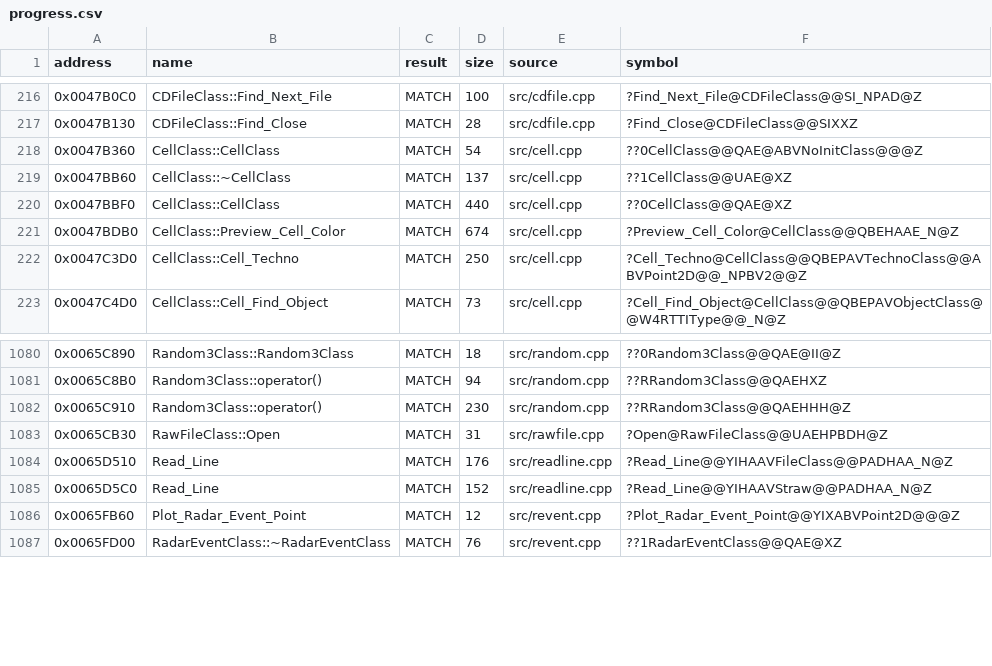
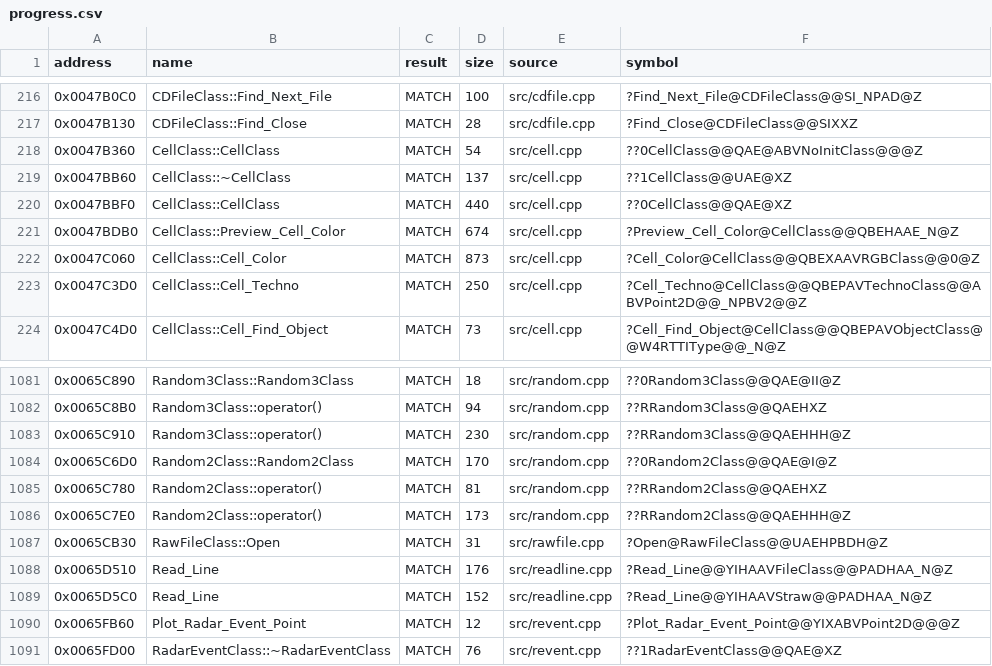
Before and after one commit to gibbo101/ra2-decomp, a CSV file: data/progress.csv, drawn as a sheet; only a part is shown, gaps mark what is left out; the diff names each change by its address in the sheet, - before the commit and + after, or states it on an @@ line.

```diff
--- a/data/progress.csv
+++ b/data/progress.csv
+row 222: 0x0047C060 | CellClass::Cell_Color | MATCH | 873 | src/cell.cpp | ?Cell_Color@CellClass@@QBEXAAVRGBClass@@0@Z
+row 1084: 0x0065C6D0 | Random2Class::Random2Class | MATCH | 170 | src/random.cpp | ??0Random2Class@@QAE@I@Z
+row 1085: 0x0065C780 | Random2Class::operator() | MATCH | 81 | src/random.cpp | ??RRandom2Class@@QAEHXZ
+row 1086: 0x0065C7E0 | Random2Class::operator() | MATCH | 173 | src/random.cpp | ??RRandom2Class@@QAEHHH@Z
```
Also changed, not shown: data/attempts.csv, 8 other files.
